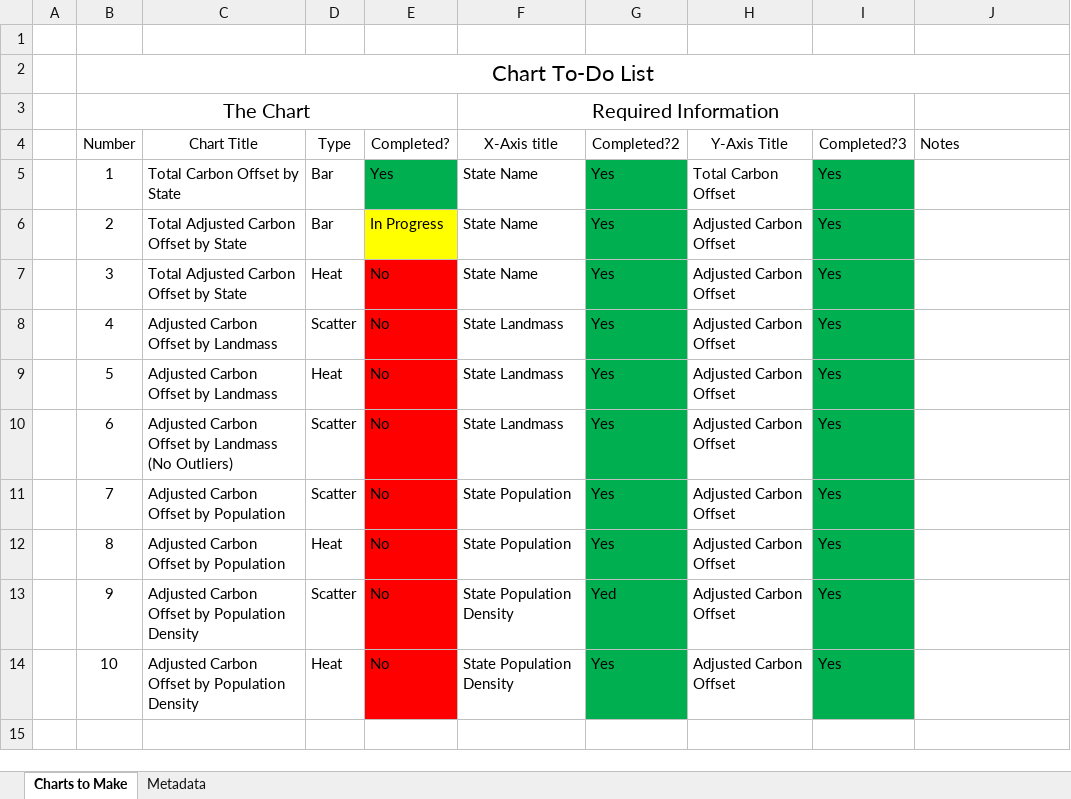
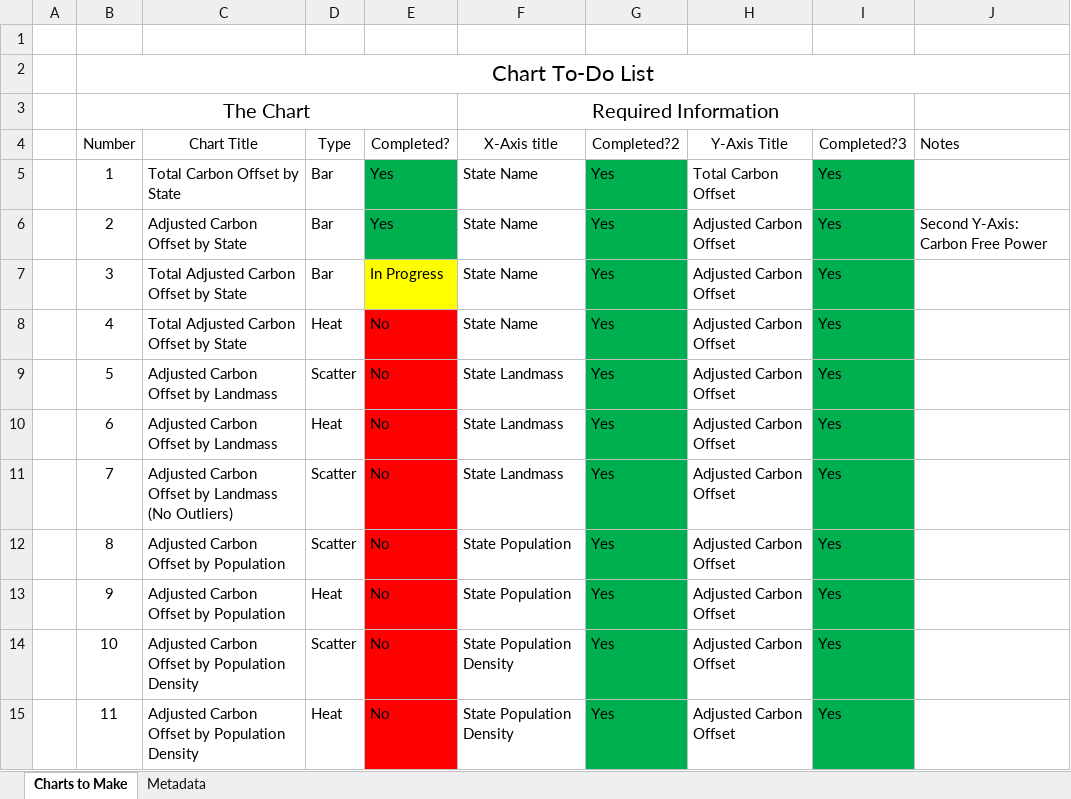
Before and after one commit to Agrattendick/The_Dirty_Hippy_Proposal_For_Clean_Solar_Energy, an Excel workbook: Chart To Do List.xlsx, sheet Charts to Make, drawn as a sheet; values as stored, in another font and other column widths than the file's, no borders; table styles not drawn; the diff names each change by its address in the sheet, - before the commit and + after, or states it on an @@ line.

Commit message:
Plot Work
Finished first draft of adjusted carbon offset by state plot, and started work on total adjusted carbon offset by state. The y-axis on the later is different from the first two, and I need to set all of them to a common value.

```diff
--- a/Chart To Do List.xlsx (sheet Charts to Make)
+++ b/Chart To Do List.xlsx (sheet Charts to Make)
-C6 (Chart Title): Total Adjusted Carbon Offset by State
+C6 (Chart Title): Adjusted Carbon Offset by State
-E6 (Completed?): In Progress
+E6 (Completed?): Yes
-E6 fill: #FFFF00
+E6 fill: #00B050
-J6 (Notes): (empty)
+J6 (Notes): Second Y-Axis: Carbon Free Power
-D7 (Type): Heat
+D7 (Type): Bar
-E7 (Completed?): No
+E7 (Completed?): In Progress
-E7 fill: #FF0000
+E7 fill: #FFFF00
-C8 (Chart Title): Adjusted Carbon Offset by Landmass
+C8 (Chart Title): Total Adjusted Carbon Offset by State
-D8 (Type): Scatter
+D8 (Type): Heat
-F8 (X-Axis title): State Landmass
+F8 (X-Axis title): State Name
-D9 (Type): Heat
+D9 (Type): Scatter
-C10 (Chart Title): Adjusted Carbon Offset by Landmass (No Outliers)
+C10 (Chart Title): Adjusted Carbon Offset by Landmass
-D10 (Type): Scatter
+D10 (Type): Heat
-C11 (Chart Title): Adjusted Carbon Offset by Population
+C11 (Chart Title): Adjusted Carbon Offset by Landmass (No Outliers)
-F11 (X-Axis title): State Population
+F11 (X-Axis title): State Landmass
-D12 (Type): Heat
+D12 (Type): Scatter
-C13 (Chart Title): Adjusted Carbon Offset by Population Density
+C13 (Chart Title): Adjusted Carbon Offset by Population
-D13 (Type): Scatter
+D13 (Type): Heat
-F13 (X-Axis title): State Population Density
+F13 (X-Axis title): State Population
-G13 (Completed?2): Yed
+G13 (Completed?2): Yes
-D14 (Type): Heat
+D14 (Type): Scatter
+row 15:  | 11 | Adjusted Carbon Offset by Population Density | Heat | No | State Population Density | Yes | Adjusted Carbon Offset | Yes
```
Also changed, not shown: 5 other files.
